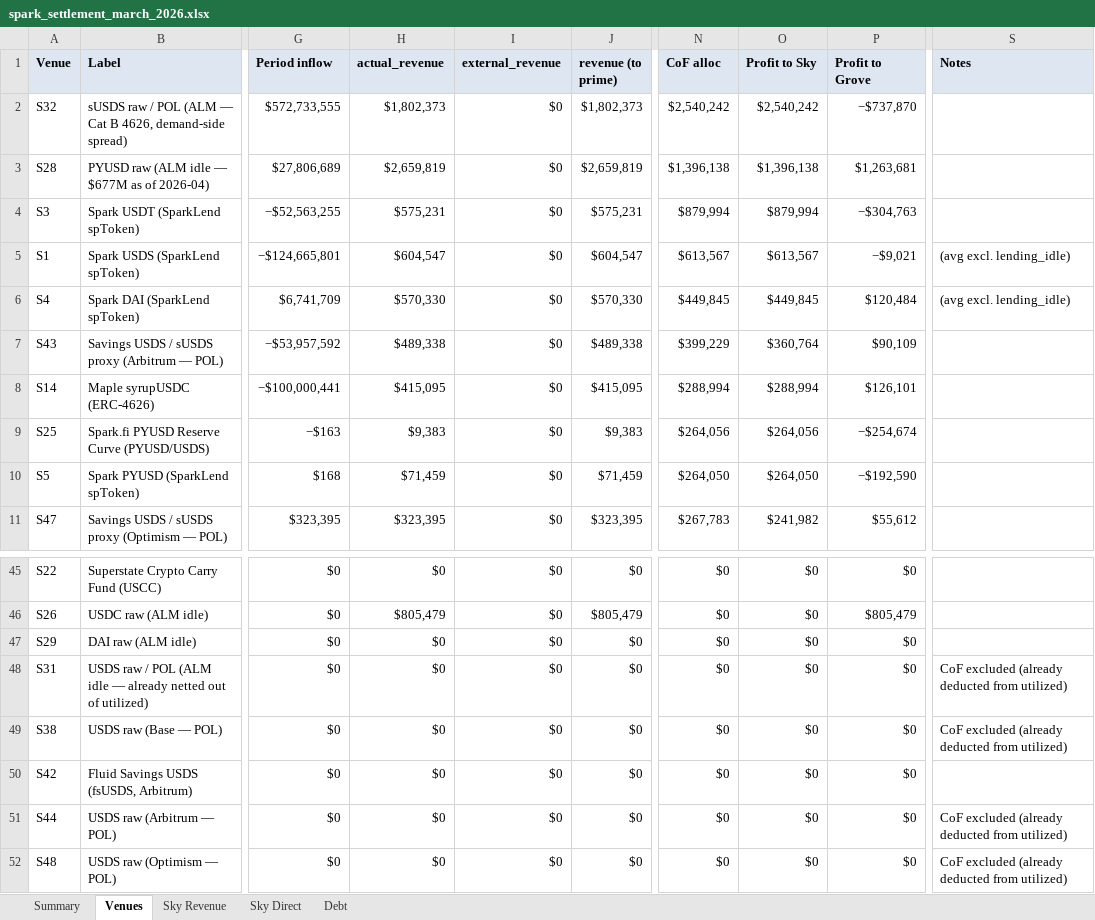
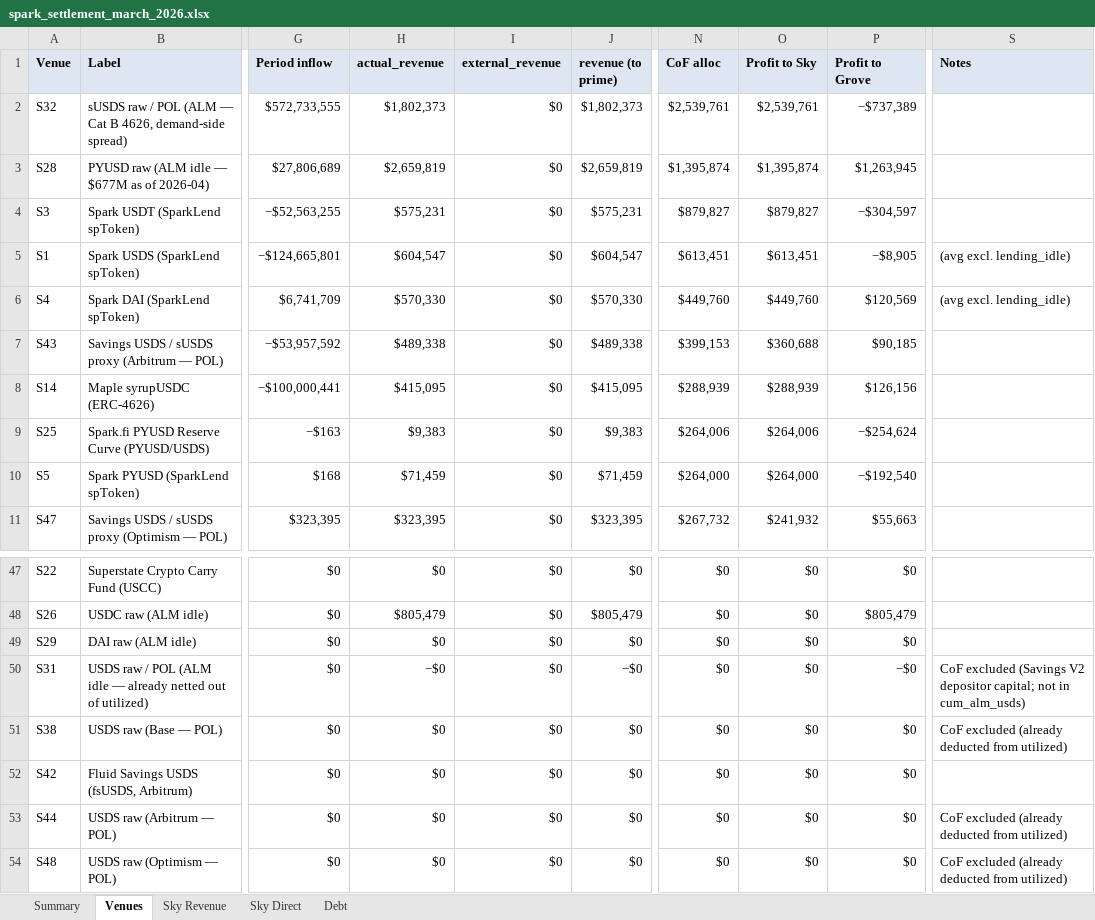
Before and after one commit to soterlabs/settlement-reports, an Excel workbook: reports/spark/2026-03/spark_settlement_march_2026.xlsx, sheet Venues, drawn as a sheet; only a part is shown, gaps mark what is left out; values as stored, in another font and other column widths than the file's, no borders; addresses are those after the commit; the diff covers the shown part only; the diff names each change by its address in the sheet, - before the commit and + after, or states it on an @@ line.

```diff
--- a/reports/spark/2026-03/spark_settlement_march_2026.xlsx (sheet Venues)
+++ b/reports/spark/2026-03/spark_settlement_march_2026.xlsx (sheet Venues)
-N2 (CoF alloc): $2,540,242
+N2 (CoF alloc): $2,539,761
-O2 (Profit to Sky): $2,540,242
+O2 (Profit to Sky): $2,539,761
-P2 (Profit to Grove): −$737,870
+P2 (Profit to Grove): −$737,389
-N3 (CoF alloc): $1,396,138
+N3 (CoF alloc): $1,395,874
-O3 (Profit to Sky): $1,396,138
+O3 (Profit to Sky): $1,395,874
-P3 (Profit to Grove): $1,263,681
+P3 (Profit to Grove): $1,263,945
-N4 (CoF alloc): $879,994
+N4 (CoF alloc): $879,827
-O4 (Profit to Sky): $879,994
+O4 (Profit to Sky): $879,827
-P4 (Profit to Grove): −$304,763
+P4 (Profit to Grove): −$304,597
-N5 (CoF alloc): $613,567
+N5 (CoF alloc): $613,451
-O5 (Profit to Sky): $613,567
+O5 (Profit to Sky): $613,451
-P5 (Profit to Grove): −$9,021
+P5 (Profit to Grove): −$8,905
-N6 (CoF alloc): $449,845
+N6 (CoF alloc): $449,760
-O6 (Profit to Sky): $449,845
+O6 (Profit to Sky): $449,760
-P6 (Profit to Grove): $120,484
+P6 (Profit to Grove): $120,569
-N7 (CoF alloc): $399,229
+N7 (CoF alloc): $399,153
-O7 (Profit to Sky): $360,764
+O7 (Profit to Sky): $360,688
-P7 (Profit to Grove): $90,109
+P7 (Profit to Grove): $90,185
-N8 (CoF alloc): $288,994
+N8 (CoF alloc): $288,939
-O8 (Profit to Sky): $288,994
+O8 (Profit to Sky): $288,939
-P8 (Profit to Grove): $126,101
+P8 (Profit to Grove): $126,156
-N9 (CoF alloc): $264,056
+N9 (CoF alloc): $264,006
-O9 (Profit to Sky): $264,056
+O9 (Profit to Sky): $264,006
-P9 (Profit to Grove): −$254,674
+P9 (Profit to Grove): −$254,624
-N10 (CoF alloc): $264,050
+N10 (CoF alloc): $264,000
-O10 (Profit to Sky): $264,050
+O10 (Profit to Sky): $264,000
-P10 (Profit to Grove): −$192,590
+P10 (Profit to Grove): −$192,540
-N11 (CoF alloc): $267,783
+N11 (CoF alloc): $267,732
-O11 (Profit to Sky): $241,982
+O11 (Profit to Sky): $241,932
-P11 (Profit to Grove): $55,612
+P11 (Profit to Grove): $55,663
-H50 (actual_revenue): $0
+H50 (actual_revenue): −$0
-J50 (revenue (to prime)): $0
+J50 (revenue (to prime)): −$0
-P50 (Profit to Grove): $0
+P50 (Profit to Grove): −$0
-S50 (Notes): CoF excluded (already deducted from utilized)
+S50 (Notes): CoF excluded (Savings V2 depositor capital; not in cum_alm_usds)
```
Also changed, not shown: 2 added rows and 41 edited cells elsewhere in this sheet, sheet Debt, sheet Sky Direct, sheet Sky Revenue, sheet Summary, reports/grove/2026-05/grove_settlement_may_2026.xlsx, reports/spark/2026-01/spark_settlement_january_2026.xlsx, 37 other files.
